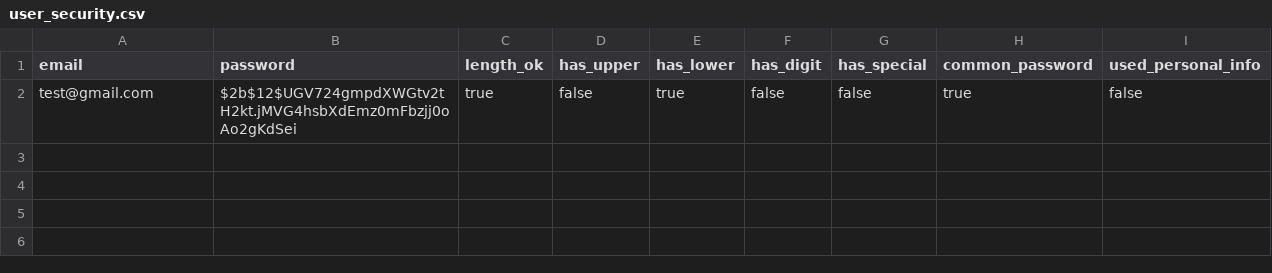
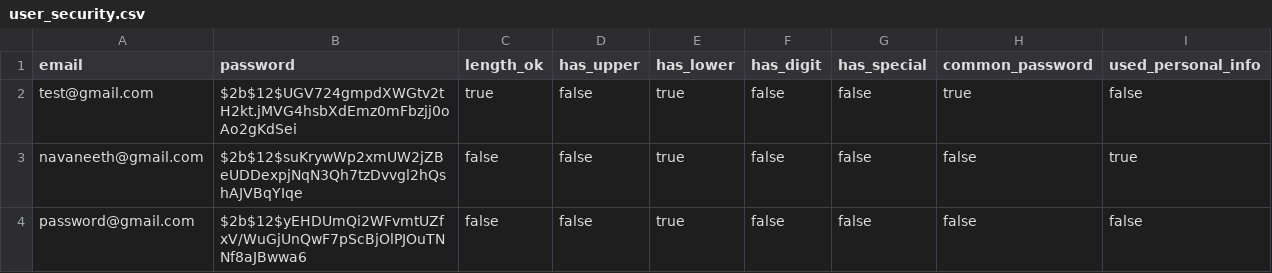
Before and after one commit to navnee1h/security_audit_app, a CSV file: data/user_security.csv, drawn as a sheet; the diff names each change by its address in the sheet, - before the commit and + after, or states it on an @@ line.

```diff
--- a/data/user_security.csv
+++ b/data/user_security.csv
+row 3: navaneeth@gmail.com | $2b$12$suKrywWp2xmUW2jZBeUDDexpjNqN3Qh7tzDvvgl2hQshAJVBqYIqe | false | false | true | false | false | false | true
+row 4: password@gmail.com | $2b$12$yEHDUmQi2WFvmtUZfxV/WuGjUnQwF7pScBjOlPJOuTNNf8aJBwwa6 | false | false | true | false | false | false | false
```
Also changed, not shown: 7 other files.
